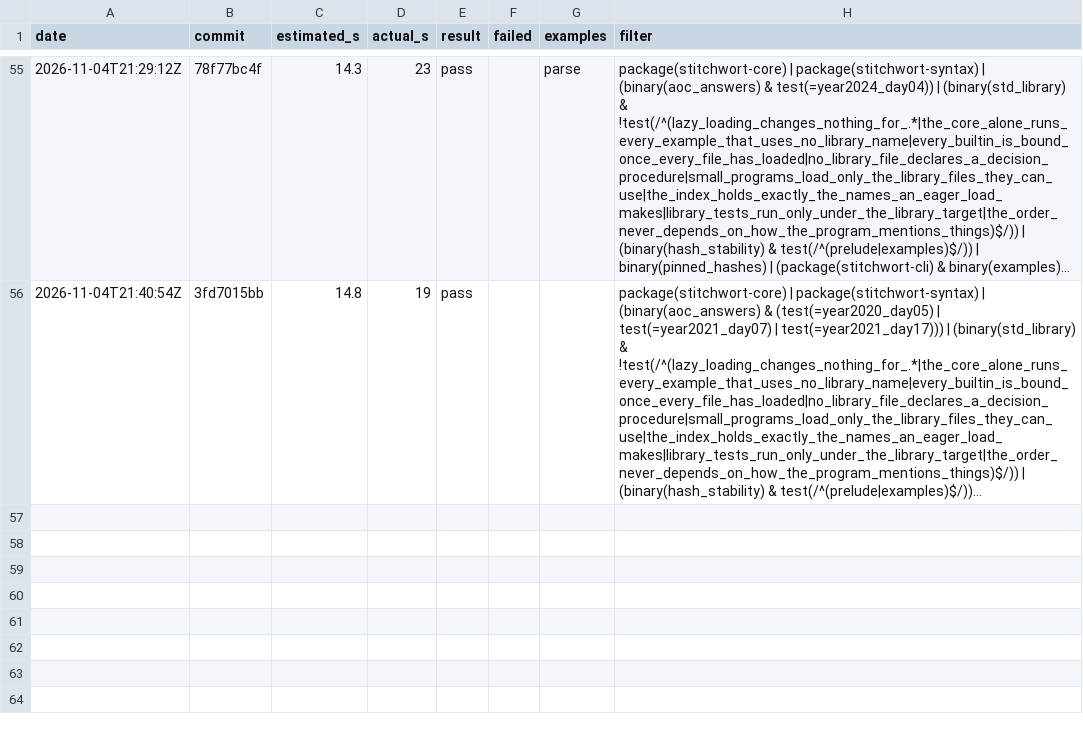
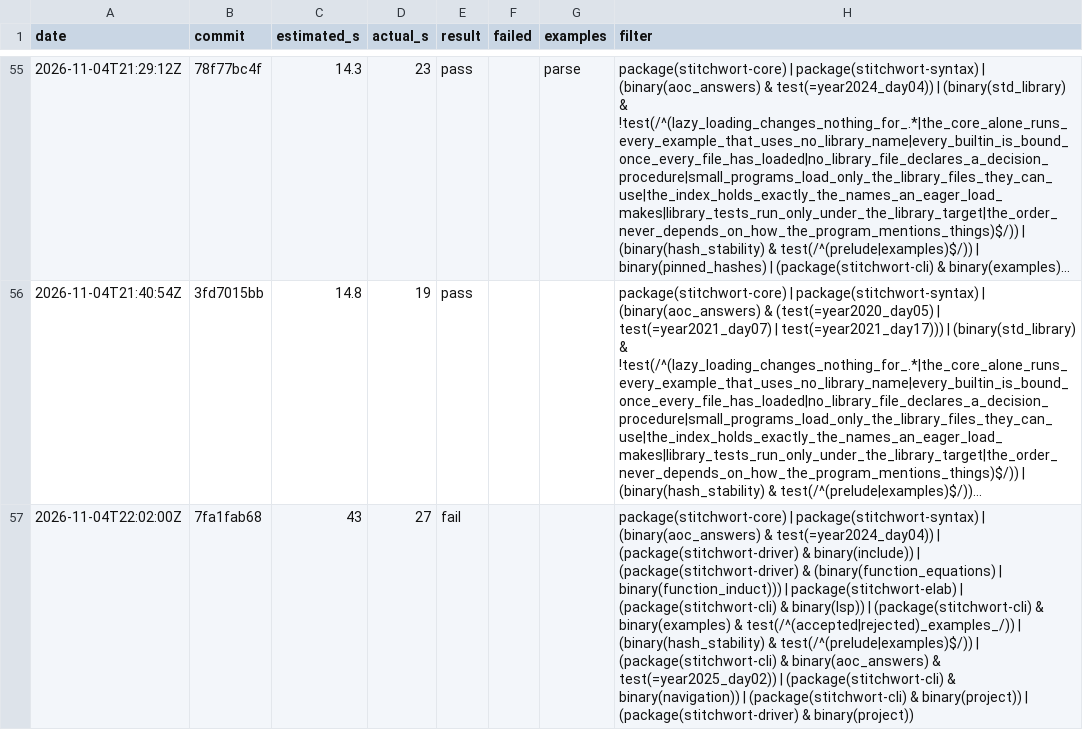
Before and after one commit to mdr/stitchwort, a TSV file: dev/selector-log.tsv, drawn as a sheet; only a part is shown, gaps mark what is left out; long unchanged cells end in …; the diff names each change by its address in the sheet, - before the commit and + after, or states it on an @@ line.

```diff
--- a/dev/selector-log.tsv
+++ b/dev/selector-log.tsv
+row 57: 2026-11-04T22:02:00Z | 7fa1fab68 | 43 | 27 | fail |  |  | package(stitchwort-core) | package(stitchwort-syntax) | (binary(aoc_answers) & test(=year2024_day04)) | (package(stitchwort-driver) & binary(include)) | (package(stitchwort-driver) & (binary(function_equations) | binary(function_induct))) | package(stitchwort-elab) | (package(stitchwort-cli) & binary(lsp)) | (package(stitchwort-cli) & binary(examples) & test(/^(accepted|rejected)_examples_/)) | (binary(hash_stability) & test(/^(prelude|examples)$/)) | (package(stitchwort-cli) & binary(aoc_answers) & test(=year2025_day02)) | (package(stitchwort-cli) & binary(navigation)) | (package(stitchwort-cli) & binary(project)) | (package(stitchwort-driver) & binary(project))
```
Also changed, not shown: 1 other file.
